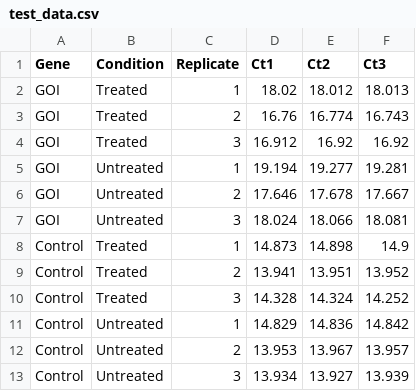
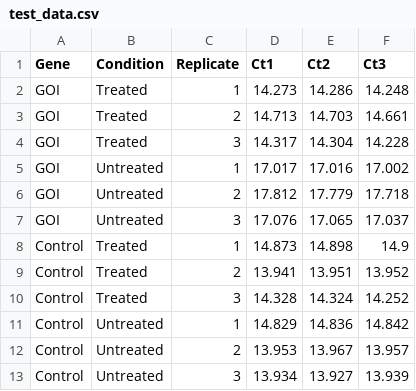
Before and after one commit to noahshanehelton/qPCR_analysis, a CSV file: qPCR_analysis/data/test_data.csv, drawn as a sheet.

Commit message:
Updated code to perform gene expression ratio analysis with the pfaffl method

```diff
--- a/qPCR_analysis/data/test_data.csv
+++ b/qPCR_analysis/data/test_data.csv
@@ -1,8 +1,8 @@
 Gene,Condition,Replicate,Ct1,Ct2,Ct3
-GOI,Treated,1,18.02,18.012,18.013
-GOI,Treated,2,16.76,16.774,16.743
-GOI,Treated,3,16.912,16.92,16.92
-GOI,Untreated,1,19.194,19.277,19.281
-GOI,Untreated,2,17.646,17.678,17.667
-GOI,Untreated,3,18.024,18.066,18.081
+GOI,Treated,1,14.273,14.286,14.248
+GOI,Treated,2,14.713,14.703,14.661
+GOI,Treated,3,14.317,14.304,14.228
+GOI,Untreated,1,17.017,17.016,17.002
+GOI,Untreated,2,17.812,17.779,17.718
+GOI,Untreated,3,17.076,17.065,17.037
 Control,Treated,1,14.873,14.898,14.9
```
Also changed, not shown: 2 other files.
